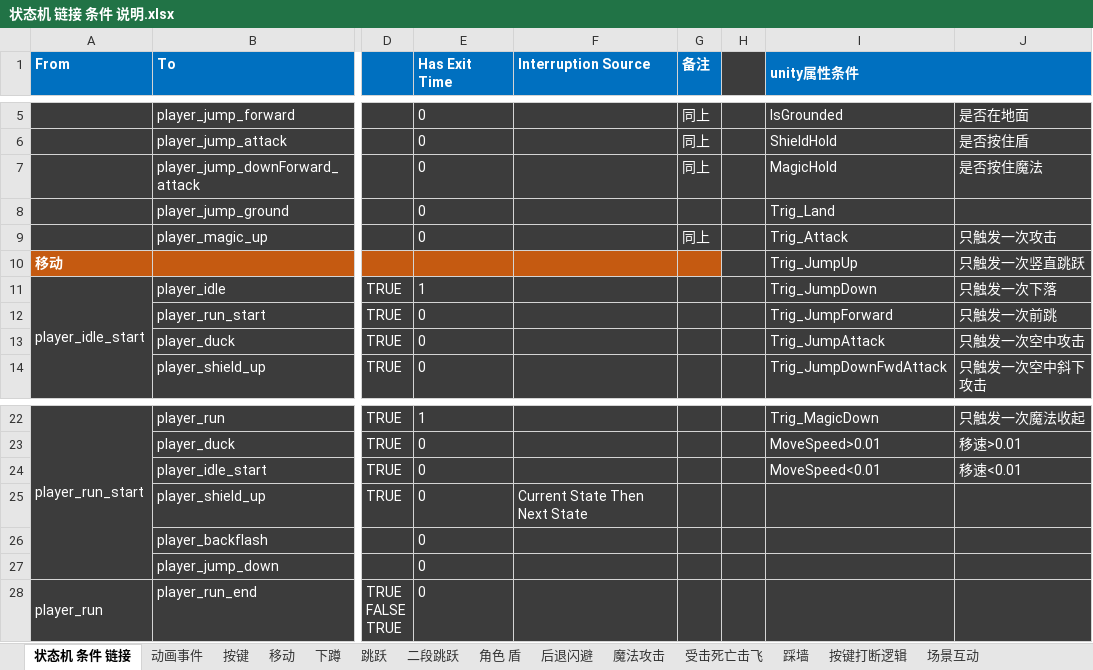
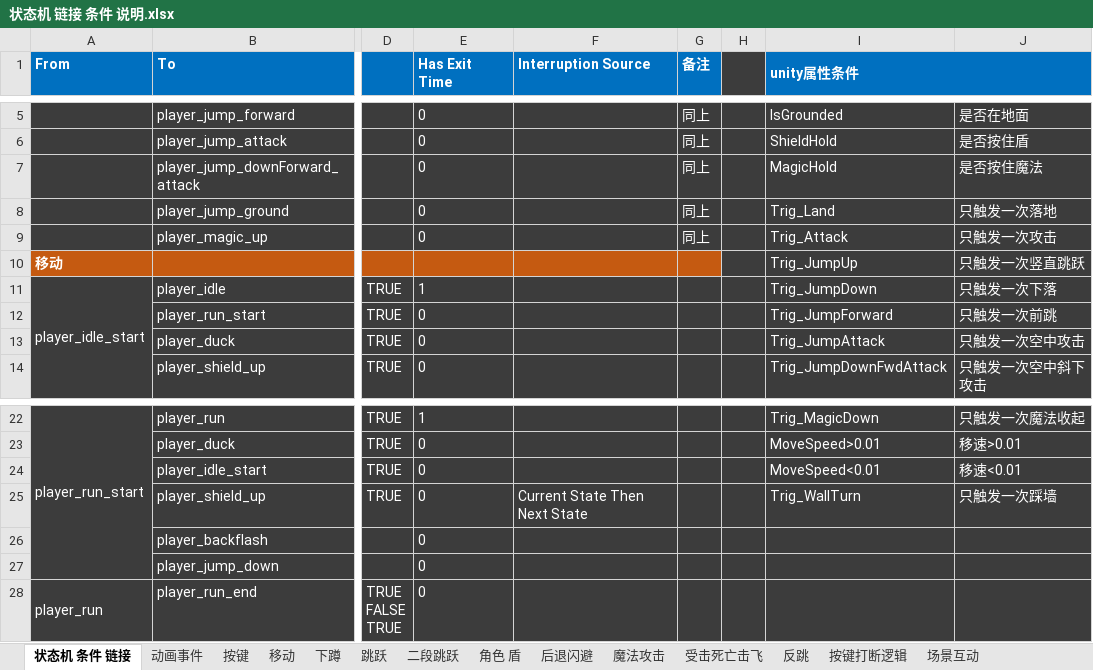
Before and after one commit to bushuaidewo-cmyk/UnityScripts, an Excel workbook: 状态机 链接 条件 说明.xlsx, sheet 状态机 条件 链接, drawn as a sheet; only a part is shown, gaps mark what is left out; values as stored, in another font and other column widths than the file's, no borders; the diff names each change by its address in the sheet, - before the commit and + after, or states it on an @@ line.

```diff
--- a/状态机 链接 条件 说明.xlsx (sheet 状态机 条件 链接)
+++ b/状态机 链接 条件 说明.xlsx (sheet 状态机 条件 链接)
-sheet tab: 踩墙
+sheet tab: 反跳
-G8 (备注): (empty)
+G8 (备注): 同上
-J8: (empty)
+J8: 只触发一次落地
-I25 (unity属性条件): (empty)
+I25 (unity属性条件): Trig_WallTurn
-J25: (empty)
+J25: 只触发一次踩墙
```
Also changed, not shown: sheet 反跳, sheet 二段跳跃, 3 other files.
